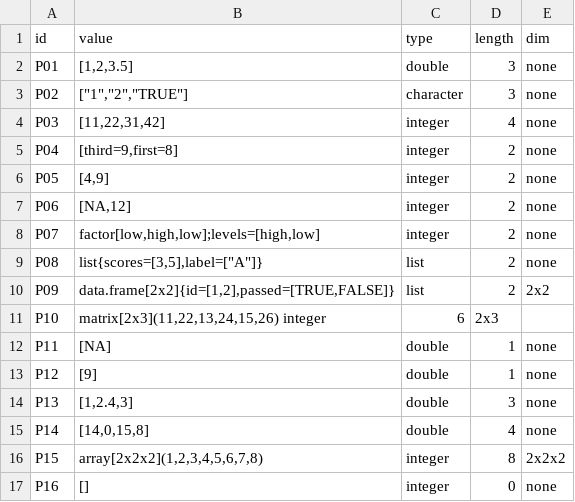
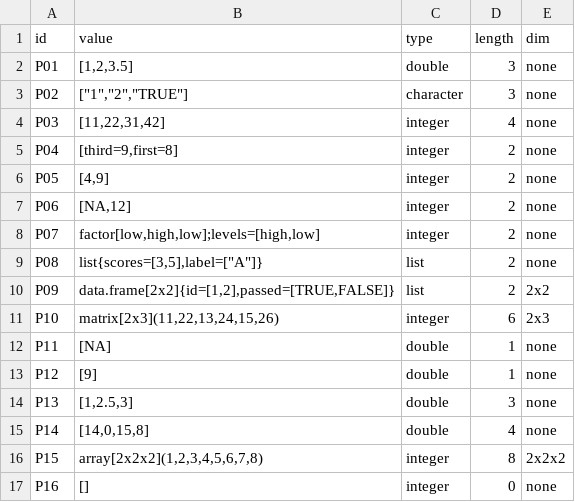
Before and after one commit to cdvincoy/cmsc-124-ps2-starter, a TSV file: predictions.tsv, drawn as a sheet.

Commit message:
docs: predict R values and structure from P09 to P16

```diff
--- a/predictions.tsv
+++ b/predictions.tsv
@@ -10,6 +10,6 @@ P08	list{scores=[3,5],label=["A"]}	list	2	none
 P09	data.frame[2x2]{id=[1,2],passed=[TRUE,FALSE]}	list	2	2x2
-P10	matrix[2x3](11,22,13,24,15,26)  integer	6	2x3
+P10	matrix[2x3](11,22,13,24,15,26)	integer	6	2x3
 P11	[NA]	double	1	none
 P12	[9]	double	1	none
-P13	[1,2.4,3]	double	3	none
+P13	[1,2.5,3]	double	3	none
 P14	[14,0,15,8]	double	4	none
```
Also changed, not shown: 1 other file.
